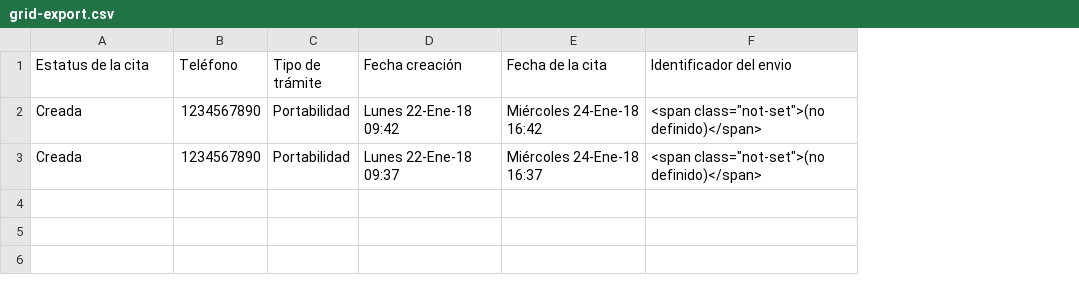
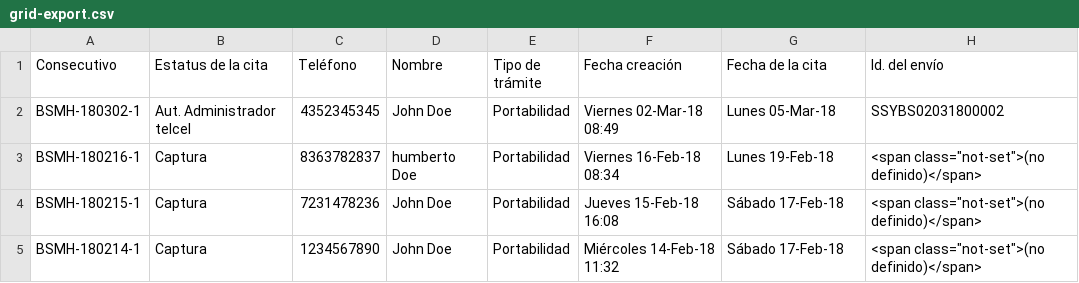
Before and after one commit to development2gom/city-banamex, a CSV file: web/runtime/export/grid-export.csv, drawn as a sheet; removed rows and columns are numbered as before the commit, all else as after; the diff names each change by its address in the sheet, - before the commit and + after, or states it on an @@ line.

```diff
--- a/web/runtime/export/grid-export.csv
+++ b/web/runtime/export/grid-export.csv
+column A (Consecutivo), row 5: BSMH-180214-1
+column D (Nombre), row 5: John Doe
-H1: Identificador del envio
+H1: Id. del envío
-row 2: Creada | 1234567890 | Portabilidad | Lunes 22-Ene-18 09:42 | Miércoles 24-Ene-18 16:42 | <span class="not-set">(no definido)</span>
+row 2: BSMH-180302-1 | Aut. Administrador telcel | 4352345345 | John Doe | Portabilidad | Viernes 02-Mar-18 08:49 | Lunes 05-Mar-18 | SSYBS02031800002
+row 3: BSMH-180216-1 | Captura | 8363782837 | humberto Doe | Portabilidad | Viernes 16-Feb-18 08:34 | Lunes 19-Feb-18 | <span class="not-set">(no definido)</span>
+row 4: BSMH-180215-1 | Captura | 7231478236 | John Doe | Portabilidad | Jueves 15-Feb-18 16:08 | Sábado 17-Feb-18 | <span class="not-set">(no definido)</span>
-B5 (Estatus de la cita): Creada
+B5 (Estatus de la cita): Captura
-F5 (Fecha creación): Lunes 22-Ene-18 09:37
+F5 (Fecha creación): Miércoles 14-Feb-18 11:32
-G5 (Fecha de la cita): Miércoles 24-Ene-18 16:37
+G5 (Fecha de la cita): Sábado 17-Feb-18
```
Also changed, not shown: 15 other files.
